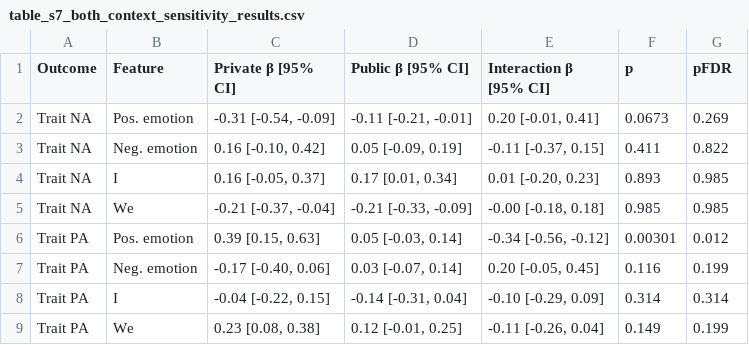
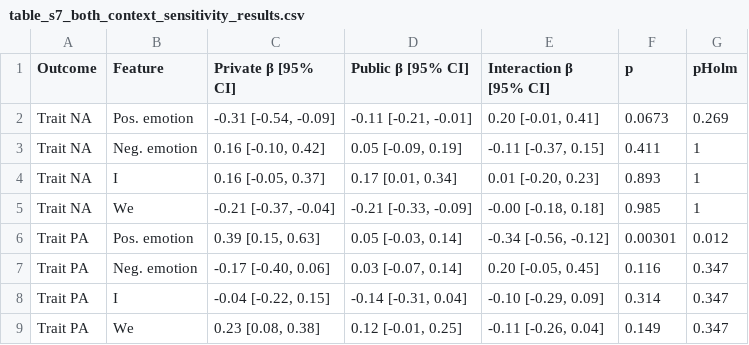
Before and after one commit to Timo-Ko/language-affect-context-timescale, a CSV file: results/table_s7_both_context_sensitivity_results.csv, drawn as a sheet.

```diff
--- a/results/table_s7_both_context_sensitivity_results.csv
+++ b/results/table_s7_both_context_sensitivity_results.csv
@@ -1,9 +1,9 @@
-"Outcome","Feature","Private β [95% CI]","Public β [95% CI]","Interaction β [95% CI]","p","pFDR"
+"Outcome","Feature","Private β [95% CI]","Public β [95% CI]","Interaction β [95% CI]","p","pHolm"
 "Trait NA","Pos. emotion","-0.31 [-0.54, -0.09]","-0.11 [-0.21, -0.01]","0.20 [-0.01, 0.41]",0.0673,0.269
-"Trait NA","Neg. emotion","0.16 [-0.10, 0.42]","0.05 [-0.09, 0.19]","-0.11 [-0.37, 0.15]",0.411,0.822
-"Trait NA","I","0.16 [-0.05, 0.37]","0.17 [0.01, 0.34]","0.01 [-0.20, 0.23]",0.893,0.985
-"Trait NA","We","-0.21 [-0.37, -0.04]","-0.21 [-0.33, -0.09]","-0.00 [-0.18, 0.18]",0.985,0.985
+"Trait NA","Neg. emotion","0.16 [-0.10, 0.42]","0.05 [-0.09, 0.19]","-0.11 [-0.37, 0.15]",0.411,1
+"Trait NA","I","0.16 [-0.05, 0.37]","0.17 [0.01, 0.34]","0.01 [-0.20, 0.23]",0.893,1
+"Trait NA","We","-0.21 [-0.37, -0.04]","-0.21 [-0.33, -0.09]","-0.00 [-0.18, 0.18]",0.985,1
 "Trait PA","Pos. emotion","0.39 [0.15, 0.63]","0.05 [-0.03, 0.14]","-0.34 [-0.56, -0.12]",0.00301,0.012
-"Trait PA","Neg. emotion","-0.17 [-0.40, 0.06]","0.03 [-0.07, 0.14]","0.20 [-0.05, 0.45]",0.116,0.199
-"Trait PA","I","-0.04 [-0.22, 0.15]","-0.14 [-0.31, 0.04]","-0.10 [-0.29, 0.09]",0.314,0.314
-"Trait PA","We","0.23 [0.08, 0.38]","0.12 [-0.01, 0.25]","-0.11 [-0.26, 0.04]",0.149,0.199
+"Trait PA","Neg. emotion","-0.17 [-0.40, 0.06]","0.03 [-0.07, 0.14]","0.20 [-0.05, 0.45]",0.116,0.347
+"Trait PA","I","-0.04 [-0.22, 0.15]","-0.14 [-0.31, 0.04]","-0.10 [-0.29, 0.09]",0.314,0.347
+"Trait PA","We","0.23 [0.08, 0.38]","0.12 [-0.01, 0.25]","-0.11 [-0.26, 0.04]",0.149,0.347
```
Also changed, not shown: results/prediction_significance_tests.csv, results/table_s2_full_prediction_performance_results.csv, 13 other files.
